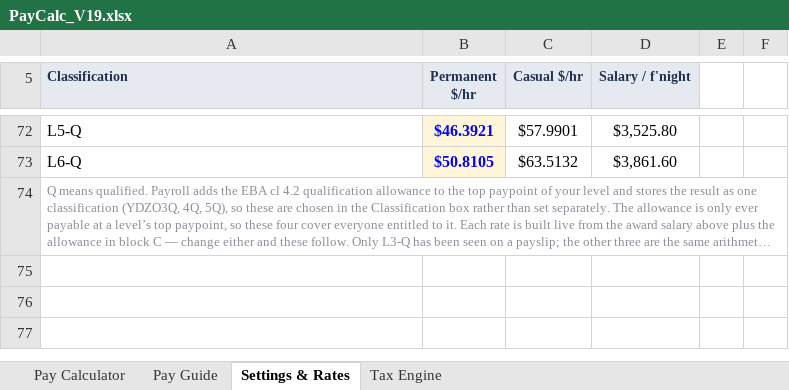
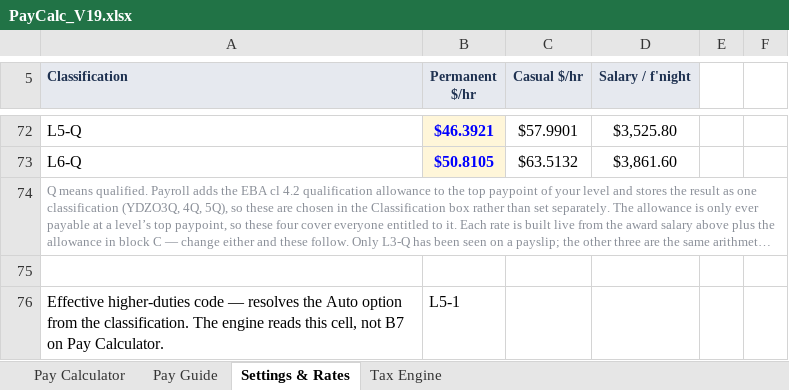
Before and after one commit to paycalc/paycalc.github.io, an Excel workbook: PayCalc_V19.xlsx, sheet Settings & Rates, drawn as a sheet; only a part is shown, gaps mark what is left out; long unchanged cells end in …; values as stored, in another font and other column widths than the file's, no borders; the diff names each change by its address in the sheet, - before the commit and + after, or states it on an @@ line.

```diff
--- a/PayCalc_V19.xlsx (sheet Settings & Rates)
+++ b/PayCalc_V19.xlsx (sheet Settings & Rates)
+row 75: (empty)
+row 76: Effective higher-duties code — resolves the Auto option from the classification. The engine reads this cell, not B7 on Pay Calculator. | L5-1
```
Also changed, not shown: sheet Pay Calculator, formulas that keep their value, 2 other files.
